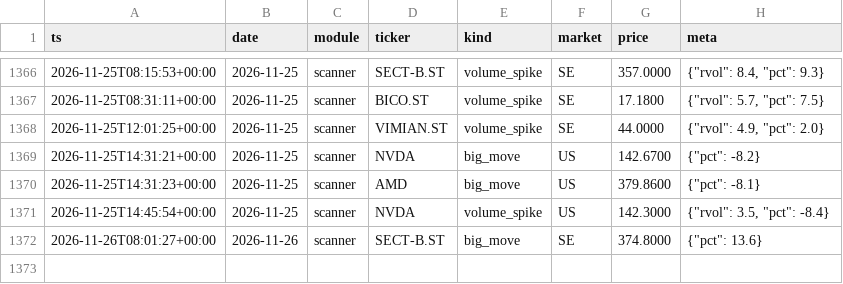
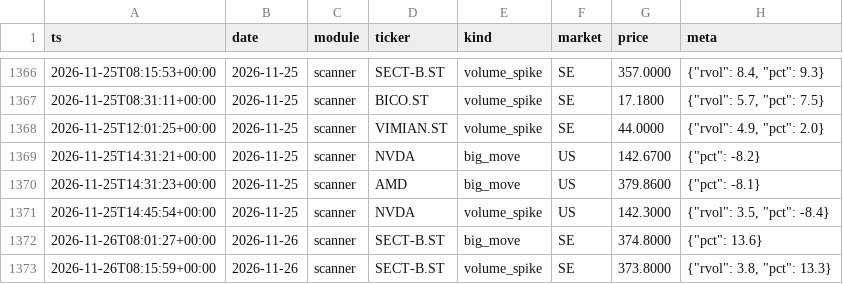
Before and after one commit to Q-stocks/borsvakt, a CSV file: log/alerts.csv, drawn as a sheet; only a part is shown, gaps mark what is left out.

```diff
--- a/log/alerts.csv
+++ b/log/alerts.csv
@@ -1372 +1372,2 @@ ts,date,module,ticker,kind,market,price,meta
 2026-11-26T08:01:27+00:00,2026-11-26,scanner,SECT-B.ST,big_move,SE,374.8000,"{""pct"": 13.6}"
+2026-11-26T08:15:59+00:00,2026-11-26,scanner,SECT-B.ST,volume_spike,SE,373.8000,"{""rvol"": 3.8, ""pct"": 13.3}"
```
Also changed, not shown: 1 other file.
